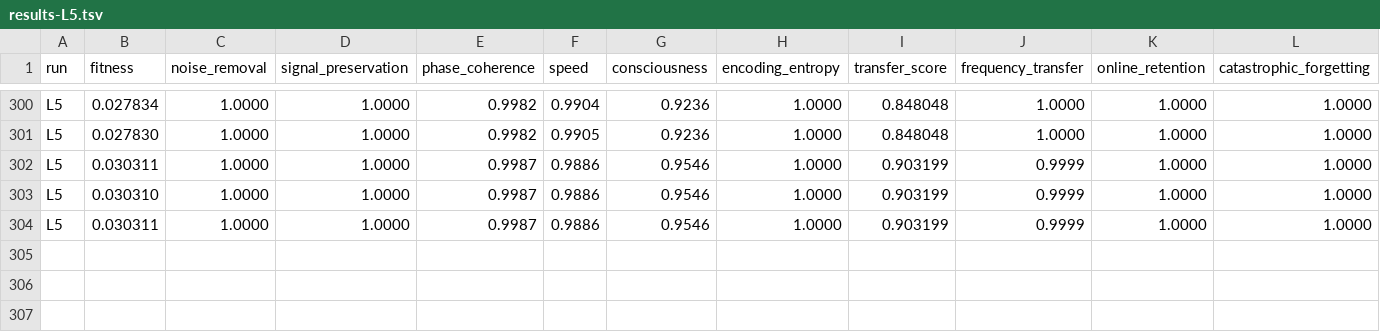
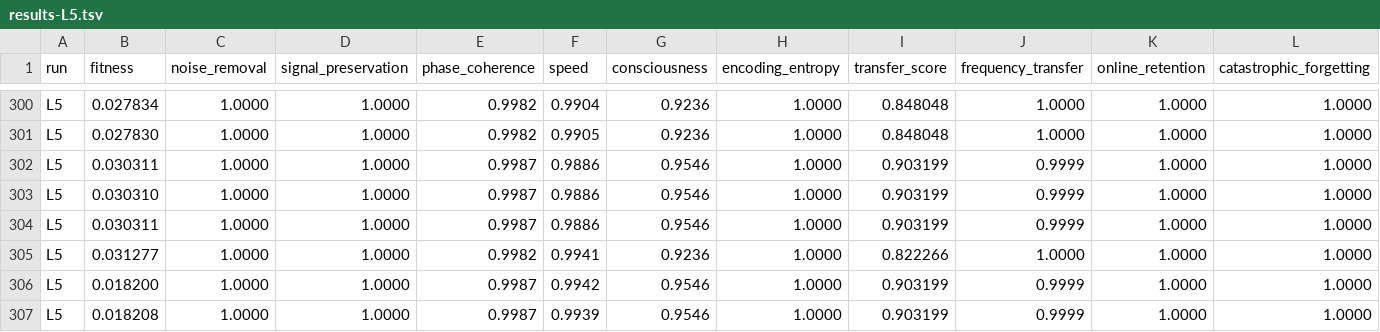
Before and after one commit to NickFlach/kannaka-memory, a TSV file: experiments/results-L5.tsv, drawn as a sheet; only a part is shown, gaps mark what is left out; rows hold the shown columns only; the diff names each change by its address in the sheet, - before the commit and + after, or states it on an @@ line.

```diff
--- a/experiments/results-L5.tsv
+++ b/experiments/results-L5.tsv
+row 305: L5 | 0.031277 | 1.0000 | 1.0000 | 0.9982 | 0.9941 | 0.9236 | 1.0000 | 0.822266 | 1.0000 | 1.0000 | 1.0000
+row 306: L5 | 0.018200 | 1.0000 | 1.0000 | 0.9987 | 0.9942 | 0.9546 | 1.0000 | 0.903199 | 0.9999 | 1.0000 | 1.0000
+row 307: L5 | 0.018208 | 1.0000 | 1.0000 | 0.9987 | 0.9939 | 0.9546 | 1.0000 | 0.903199 | 0.9999 | 1.0000 | 1.0000
```
Also changed, not shown: 2 other files.
